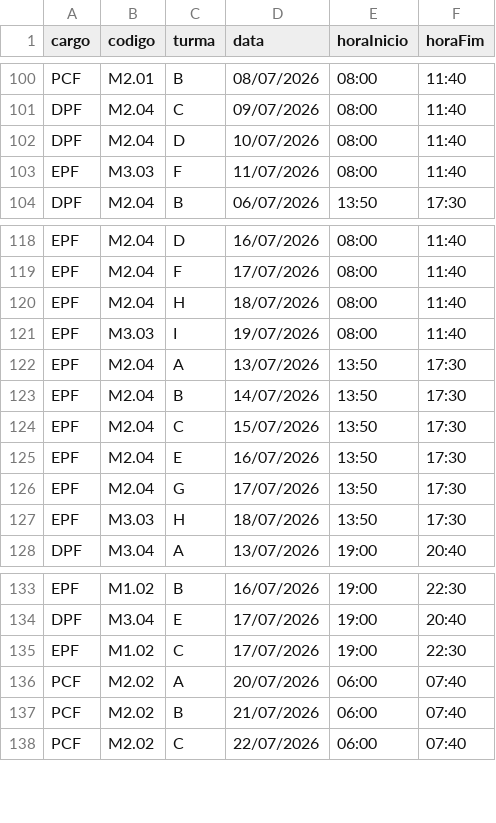
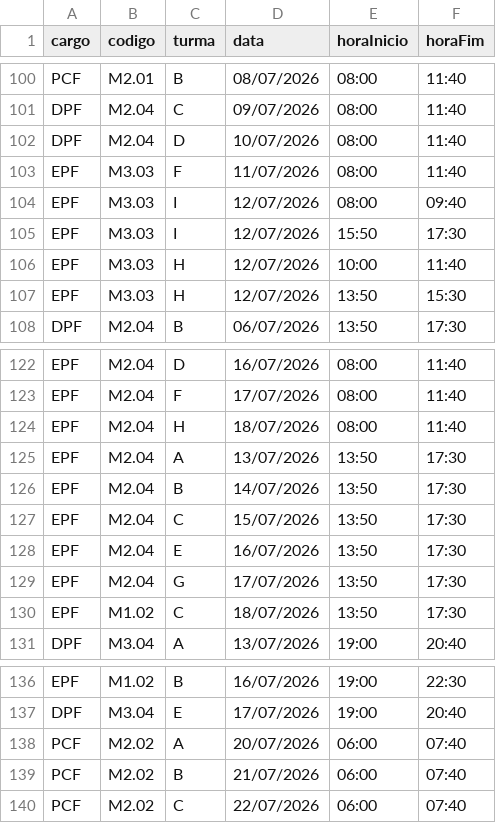
Before and after one commit to marcelmfpm-ai/GRADE_PRELIMINAR, a CSV file: calendario.csv, drawn as a sheet; only a part is shown, gaps mark what is left out.

```diff
--- a/calendario.csv
+++ b/calendario.csv
@@ -103,2 +103,6 @@
 "EPF";"M3.03";"F";"11/07/2026";"08:00";"11:40"
+"EPF";"M3.03";"I";"12/07/2026";"08:00";"09:40"
+"EPF";"M3.03";"I";"12/07/2026";"15:50";"17:30"
+"EPF";"M3.03";"H";"12/07/2026";"10:00";"11:40"
+"EPF";"M3.03";"H";"12/07/2026";"13:50";"15:30"
 "DPF";"M2.04";"B";"06/07/2026";"13:50";"17:30"
@@ -120,3 +124,2 @@
 "EPF";"M2.04";"H";"18/07/2026";"08:00";"11:40"
-"EPF";"M3.03";"I";"19/07/2026";"08:00";"11:40"
 "EPF";"M2.04";"A";"13/07/2026";"13:50";"17:30"
@@ -126,3 +129,3 @@
 "EPF";"M2.04";"G";"17/07/2026";"13:50";"17:30"
-"EPF";"M3.03";"H";"18/07/2026";"13:50";"17:30"
+"EPF";"M1.02";"C";"18/07/2026";"13:50";"17:30"
 "DPF";"M3.04";"A";"13/07/2026";"19:00";"20:40"
@@ -134,3 +137,2 @@
 "DPF";"M3.04";"E";"17/07/2026";"19:00";"20:40"
-"EPF";"M1.02";"C";"17/07/2026";"19:00";"22:30"
 "PCF";"M2.02";"A";"20/07/2026";"06:00";"07:40"
```
